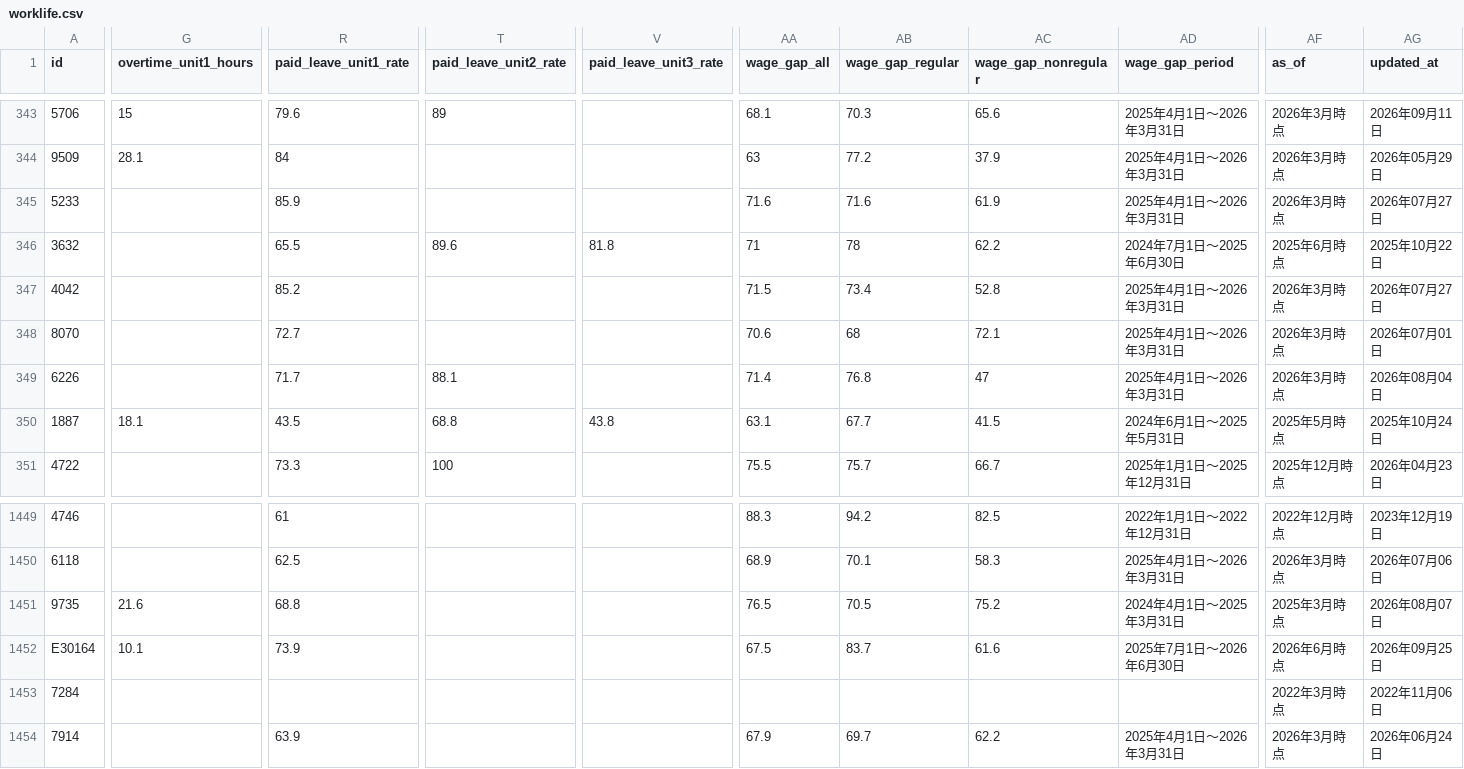
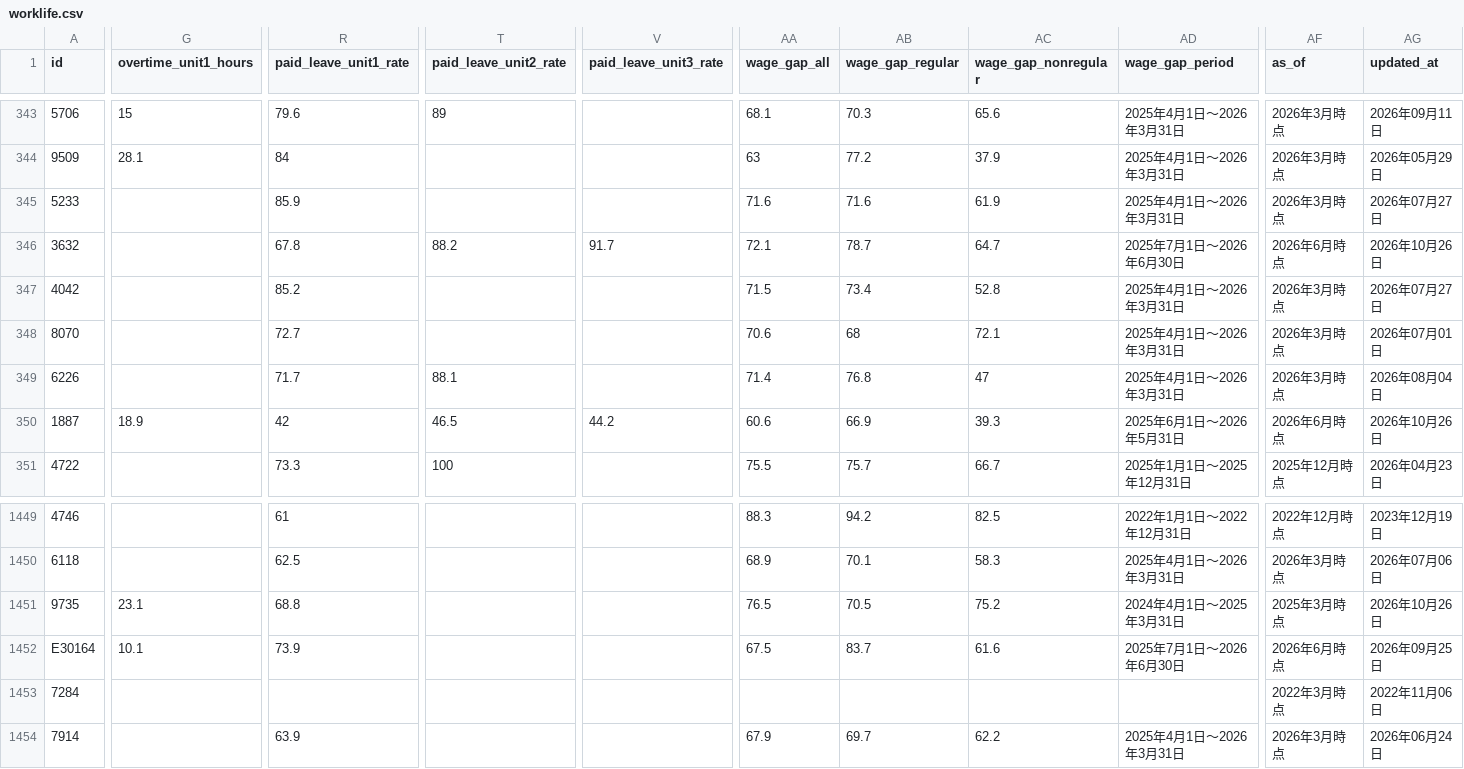
Before and after one commit to varmil/nenshu, a CSV file: pipeline/data/worklife.csv, drawn as a sheet; only a part is shown, gaps mark what is left out; the diff covers the shown part only; the diff names each change by its address in the sheet, - before the commit and + after, or states it on an @@ line.

```diff
--- a/pipeline/data/worklife.csv
+++ b/pipeline/data/worklife.csv
-R346 (paid_leave_unit1_rate): 65.5
+R346 (paid_leave_unit1_rate): 67.8
-T346 (paid_leave_unit2_rate): 89.6
+T346 (paid_leave_unit2_rate): 88.2
-V346 (paid_leave_unit3_rate): 81.8
+V346 (paid_leave_unit3_rate): 91.7
-AA346 (wage_gap_all): 71
+AA346 (wage_gap_all): 72.1
-AB346 (wage_gap_regular): 78
+AB346 (wage_gap_regular): 78.7
-AC346 (wage_gap_nonregular): 62.2
+AC346 (wage_gap_nonregular): 64.7
-AD346 (wage_gap_period): 2024年7月1日～2025年6月30日
+AD346 (wage_gap_period): 2025年7月1日～2026年6月30日
-AF346 (as_of): 2025年6月時点
+AF346 (as_of): 2026年6月時点
-AG346 (updated_at): 2025年10月22日
+AG346 (updated_at): 2026年10月26日
-G350 (overtime_unit1_hours): 18.1
+G350 (overtime_unit1_hours): 18.9
-R350 (paid_leave_unit1_rate): 43.5
+R350 (paid_leave_unit1_rate): 42
-T350 (paid_leave_unit2_rate): 68.8
+T350 (paid_leave_unit2_rate): 46.5
-V350 (paid_leave_unit3_rate): 43.8
+V350 (paid_leave_unit3_rate): 44.2
-AA350 (wage_gap_all): 63.1
+AA350 (wage_gap_all): 60.6
-AB350 (wage_gap_regular): 67.7
+AB350 (wage_gap_regular): 66.9
-AC350 (wage_gap_nonregular): 41.5
+AC350 (wage_gap_nonregular): 39.3
-AD350 (wage_gap_period): 2024年6月1日～2025年5月31日
+AD350 (wage_gap_period): 2025年6月1日～2026年5月31日
-AF350 (as_of): 2025年5月時点
+AF350 (as_of): 2026年6月時点
-AG350 (updated_at): 2025年10月24日
+AG350 (updated_at): 2026年10月26日
-G1451 (overtime_unit1_hours): 21.6
+G1451 (overtime_unit1_hours): 23.1
-AG1451 (updated_at): 2026年08月07日
+AG1451 (updated_at): 2026年10月26日
```
Also changed, not shown: 1 added row, 1 moved row and 64 edited cells elsewhere in this file, pipeline/data/analysis_text_manifest.csv, pipeline/data/ledger.csv, 20 other files.
